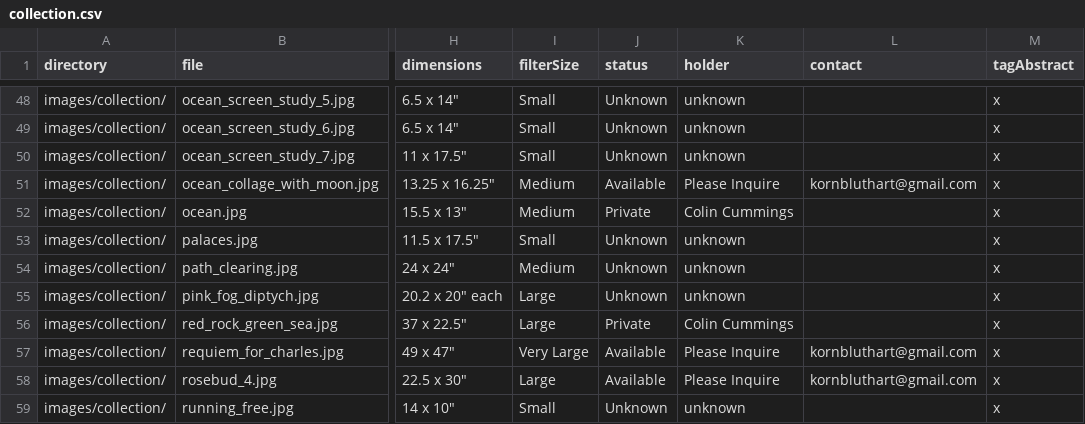
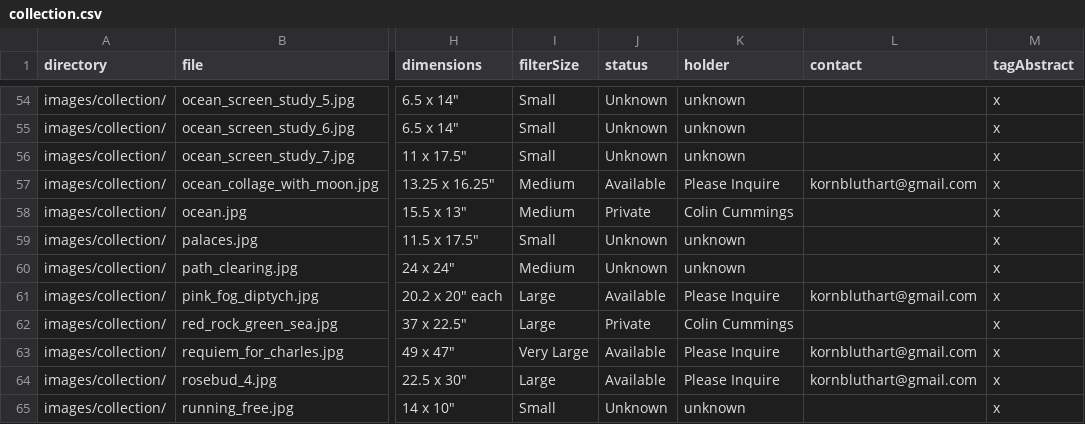
Before and after one commit to colinrobertbrooks/frances-kornbluth, a CSV file: data/collection.csv, drawn as a sheet; only a part is shown, gaps mark what is left out; addresses are those after the commit; the diff covers the shown part only; the diff names each change by its address in the sheet, - before the commit and + after, or states it on an @@ line.

```diff
--- a/data/collection.csv
+++ b/data/collection.csv
-J61 (status): Unknown
+J61 (status): Available
-K61 (holder): unknown
+K61 (holder): Please Inquire
-L61 (contact): (empty)
+L61 (contact): kornbluthart@gmail.com
```
Also changed, not shown: 4 added rows, 1 removed row, 4 moved rows and 33 edited cells elsewhere in this file, 13 other files.
